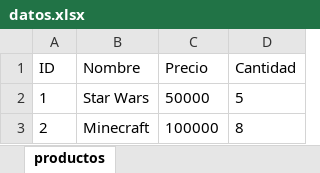
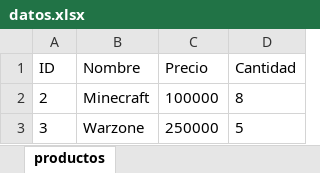
Before and after one commit to Feolinopio/CRUD, an Excel workbook: backend/datos.xlsx, sheet productos, drawn as a sheet; values as stored, in another font and other column widths than the file's, no borders; removed rows and columns are numbered as before the commit, all else as after; the diff names each change by its address in the sheet, - before the commit and + after, or states it on an @@ line.

Commit message:
Commit final Backend

```diff
--- a/backend/datos.xlsx (sheet productos)
+++ b/backend/datos.xlsx (sheet productos)
-row 2: 1 | Star Wars | 50000 | 5
+row 3: 3 | Warzone | 250000 | 5
```
Also changed, not shown: 2 other files.
